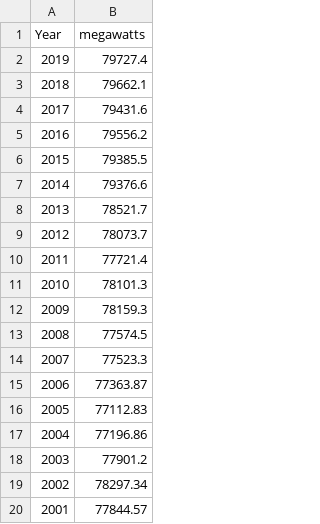
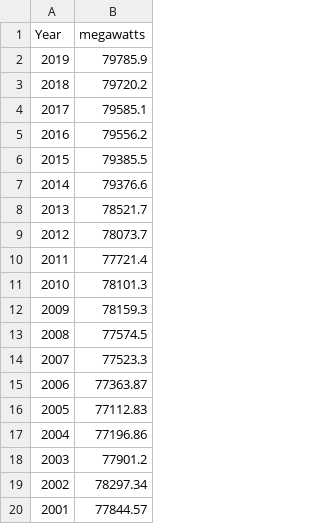
Before and after one commit to aayu1990/Energy-analysis, a CSV file: Data_new_2/Electric_Power_Sector_Conventional_Hydroelectric_Net_Summer_Capacity,_Annual.csv, drawn as a sheet.

```diff
--- a/Data_new_2/Electric_Power_Sector_Conventional_Hydroelectric_Net_Summer_Capacity,_Annual.csv
+++ b/Data_new_2/Electric_Power_Sector_Conventional_Hydroelectric_Net_Summer_Capacity,_Annual.csv
@@ -1,5 +1,5 @@
 Year,megawatts
-2019,79727.4
-2018,79662.1
-2017,79431.6
+2019,79785.9
+2018,79720.2
+2017,79585.1
 2016,79556.2
```
Also changed, not shown: Data_new_2/Comm._and_Indus._Sectors_Large-Scale_Solar_Net_Summer_Capacity,_Annual.csv, Data_new_2/Commercial_Sector_Total_Consumption_of_Renewable_Energy,_Annual.csv, 12 other files.
